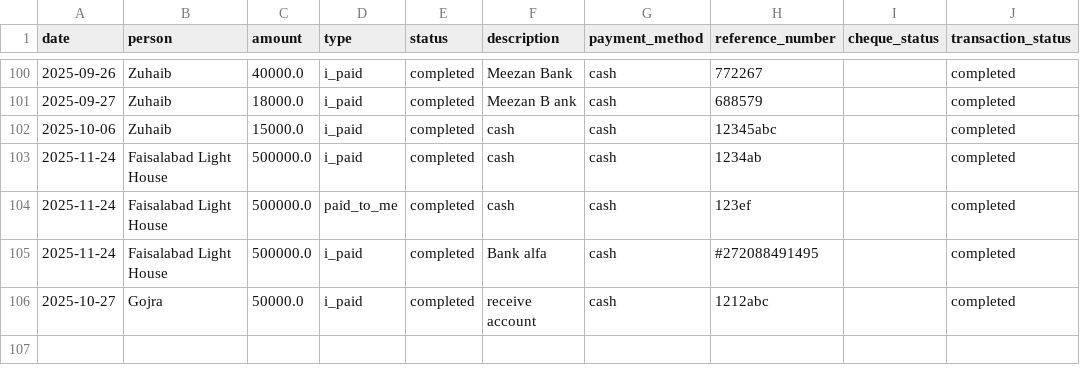
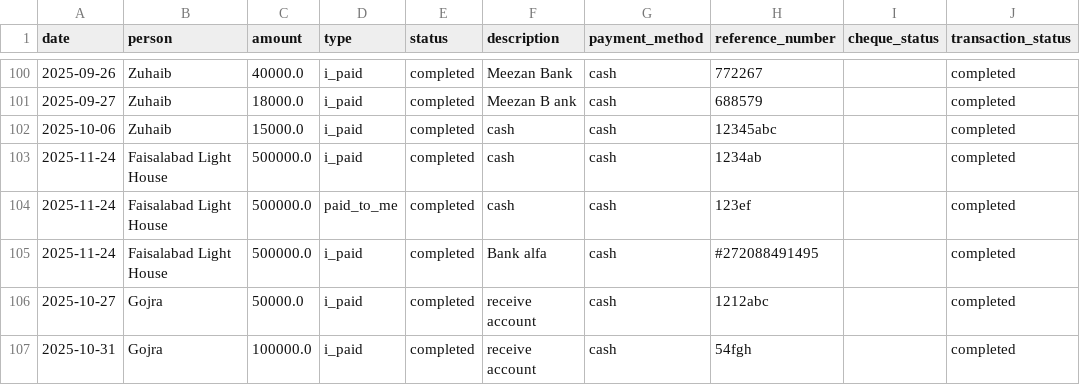
Before and after one commit to WorkProfile-web/payments-summary, a CSV file: payments.csv, drawn as a sheet; only a part is shown, gaps mark what is left out; the diff names each change by its address in the sheet, - before the commit and + after, or states it on an @@ line.

Commit message:
Automated update: payment records

```diff
--- a/payments.csv
+++ b/payments.csv
+row 107: 2025-10-31 | Gojra | 100000.0 | i_paid | completed | receive account | cash | 54fgh |  | completed
```
Also changed, not shown: 1 other file.
